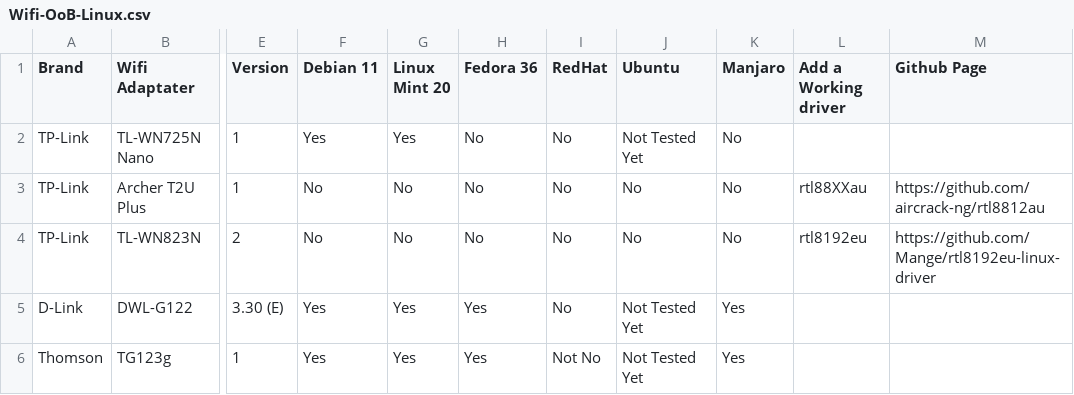
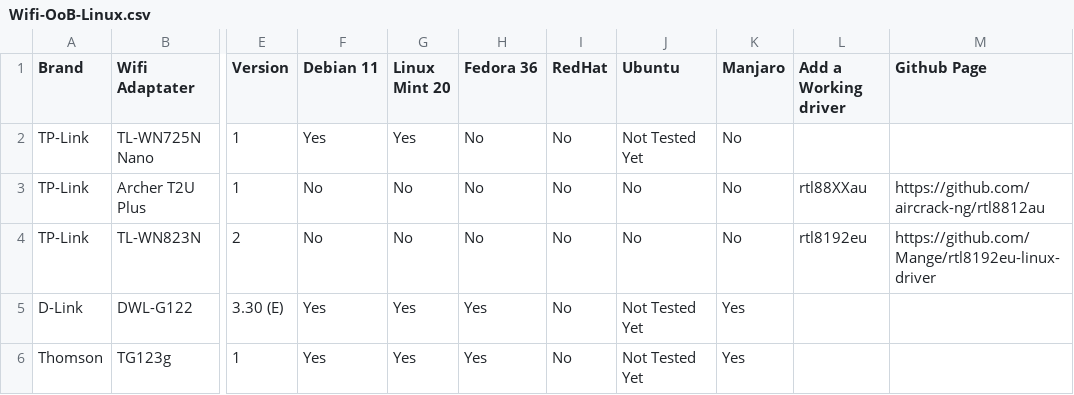
Before and after one commit to TuxStory/Working-OoB-Linux-Wifi, a CSV file: Wifi-OoB-Linux.csv, drawn as a sheet; only a part is shown, gaps mark what is left out; the diff names each change by its address in the sheet, - before the commit and + after, or states it on an @@ line.

Commit message:
Update Wifi-OoB-Linux.csv

```diff
--- a/Wifi-OoB-Linux.csv
+++ b/Wifi-OoB-Linux.csv
-I6 (RedHat): Not No
+I6 (RedHat): No
```
